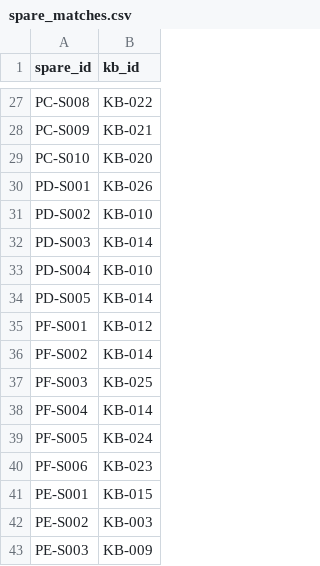
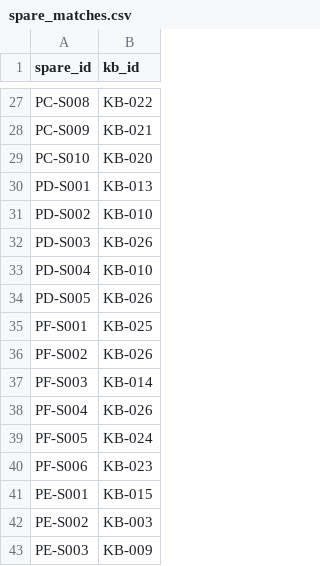
Before and after one commit to ast3wart/buffalo-kearney-hackathon, a CSV file: data/truth/demo/spare_matches.csv, drawn as a sheet; only a part is shown, gaps mark what is left out.

```diff
--- a/data/truth/demo/spare_matches.csv
+++ b/data/truth/demo/spare_matches.csv
@@ -29,11 +29,11 @@ PC-S009,KB-021
 PC-S010,KB-020
-PD-S001,KB-026
+PD-S001,KB-013
 PD-S002,KB-010
-PD-S003,KB-014
+PD-S003,KB-026
 PD-S004,KB-010
-PD-S005,KB-014
-PF-S001,KB-012
-PF-S002,KB-014
-PF-S003,KB-025
-PF-S004,KB-014
+PD-S005,KB-026
+PF-S001,KB-025
+PF-S002,KB-026
+PF-S003,KB-014
+PF-S004,KB-026
 PF-S005,KB-024
```
Also changed, not shown: data/seed/demo/PD/spares.csv, data/seed/demo/PF/spares.csv, 7 other files.
